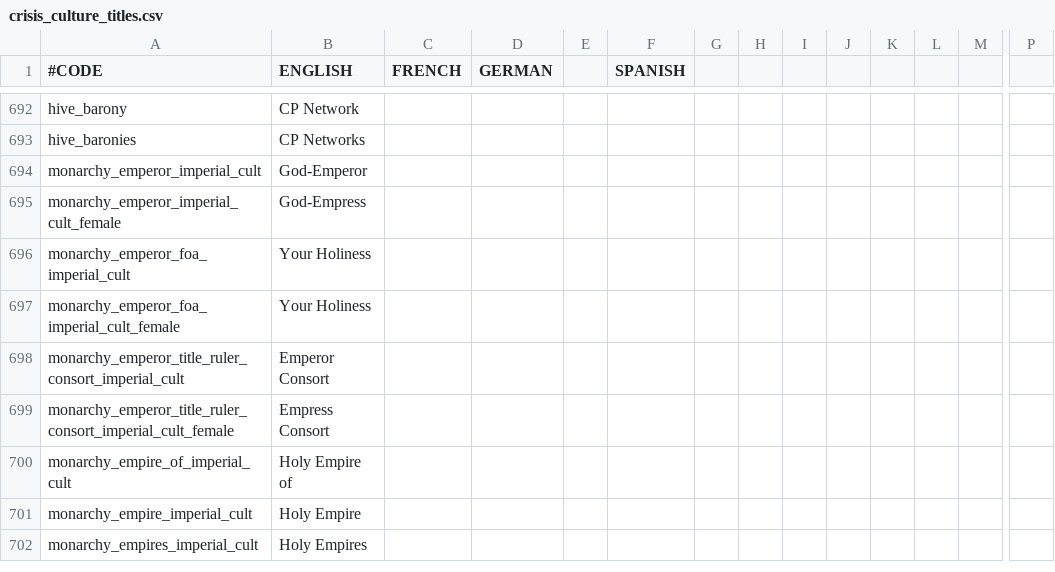
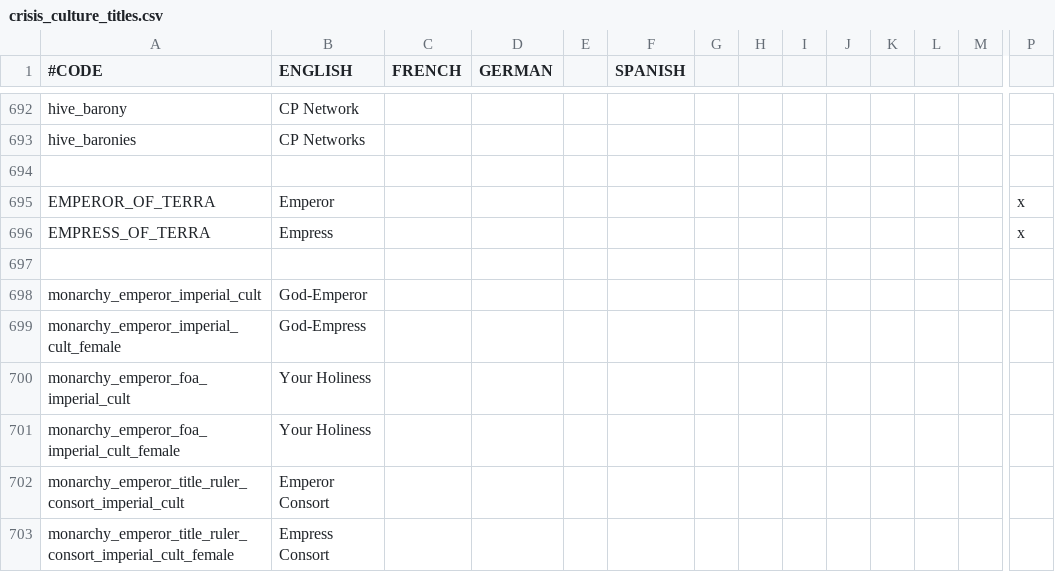
Before and after one commit to TheGoldenGun-2ndImpact/Confederation-Crisis, a CSV file: confederation at crisis/localisation/crisis_culture_titles.csv, drawn as a sheet; only a part is shown, gaps mark what is left out; the shorter side is filled out with more unchanged rows; rows hold the shown columns only; the diff names each change by its address in the sheet, - before the commit and + after, or states it on an @@ line.

```diff
--- a/confederation at crisis/localisation/crisis_culture_titles.csv
+++ b/confederation at crisis/localisation/crisis_culture_titles.csv
+row 694: (empty)
+row 695: EMPEROR_OF_TERRA | Emperor |  |  |  |  |  |  |  |  |  |  |  | x
+row 696: EMPRESS_OF_TERRA | Empress |  |  |  |  |  |  |  |  |  |  |  | x
+row 697: (empty)
```
Also changed, not shown: confederation at crisis/localisation/crisis_cultures.csv, 3 other files.
